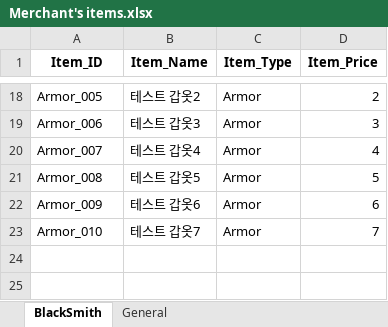
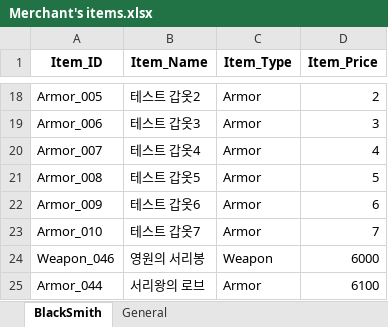
Before and after one commit to SoyCkicken/Adventure, an Excel workbook: JsonFile/Assets/ExcelFiles/Merchant's items.xlsx, sheet BlackSmith, drawn as a sheet; only a part is shown, gaps mark what is left out; values as stored, in another font and other column widths than the file's, no borders; the diff names each change by its address in the sheet, - before the commit and + after, or states it on an @@ line.

```diff
--- a/JsonFile/Assets/ExcelFiles/Merchant's items.xlsx (sheet BlackSmith)
+++ b/JsonFile/Assets/ExcelFiles/Merchant's items.xlsx (sheet BlackSmith)
+row 24: Weapon_046 | 영원의 서리봉 | Weapon | 6000
+row 25: Armor_044 | 서리왕의 로브 | Armor | 6100
```
Also changed, not shown: JsonFile/Assets/ExcelFiles/AllItem_Master.xlsx, 15 other files.
